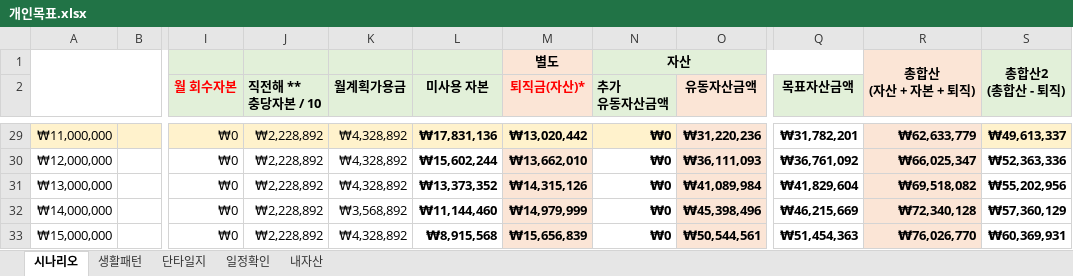
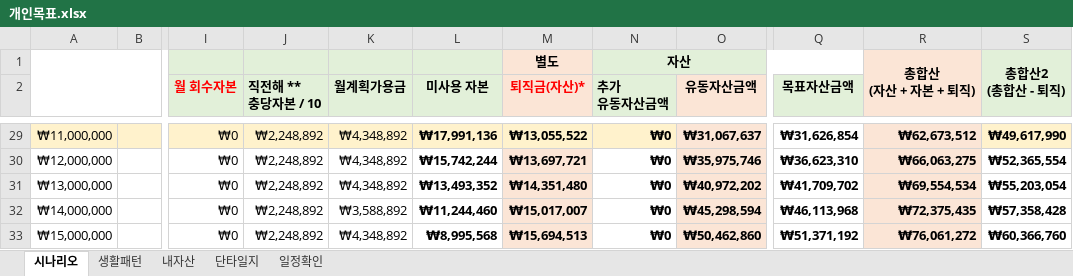
Before and after one commit to sbg613/MyStock, an Excel workbook: 개인목표.xlsx, sheet 시나리오, drawn as a sheet; only a part is shown, gaps mark what is left out; values as stored, in another font and other column widths than the file's, no borders; the diff covers the shown part only; the diff names each change by its address in the sheet, - before the commit and + after, or states it on an @@ line.

```diff
--- a/개인목표.xlsx (sheet 시나리오)
+++ b/개인목표.xlsx (sheet 시나리오)
@@ sheet tab order changed: 시나리오 | 생활패턴 | 내자산 | 단타일지 | 일정확인 @@
-J29:J33 (직전해 ** 충당자본 / 10): ₩2,228,892
+J29:J33 (직전해 ** 충당자본 / 10): ₩2,248,892
-K29:K31 (월계획가용금): ₩4,328,892
+K29:K31 (월계획가용금): ₩4,348,892
-L29 (미사용 자본): ₩17,831,136
+L29 (미사용 자본): ₩17,991,136
-M29 (퇴직금(자산)*): ₩13,020,442
+M29 (퇴직금(자산)*): ₩13,055,522
-O29 (유동자산금액): ₩31,220,236
+O29 (유동자산금액): ₩31,067,637
-Q29 (목표자산금액): ₩31,782,201
+Q29 (목표자산금액): ₩31,626,854
-R29: ₩62,633,779
+R29: ₩62,673,512
-S29: ₩49,613,337
+S29: ₩49,617,990
-L30 (미사용 자본): ₩15,602,244
+L30 (미사용 자본): ₩15,742,244
-M30 (퇴직금(자산)*): ₩13,662,010
+M30 (퇴직금(자산)*): ₩13,697,721
-O30 (유동자산금액): ₩36,111,093
+O30 (유동자산금액): ₩35,975,746
-Q30 (목표자산금액): ₩36,761,092
+Q30 (목표자산금액): ₩36,623,310
-R30: ₩66,025,347
+R30: ₩66,063,275
-S30: ₩52,363,336
+S30: ₩52,365,554
-L31 (미사용 자본): ₩13,373,352
+L31 (미사용 자본): ₩13,493,352
-M31 (퇴직금(자산)*): ₩14,315,126
+M31 (퇴직금(자산)*): ₩14,351,480
-O31 (유동자산금액): ₩41,089,984
+O31 (유동자산금액): ₩40,972,202
-Q31 (목표자산금액): ₩41,829,604
+Q31 (목표자산금액): ₩41,709,702
-R31: ₩69,518,082
+R31: ₩69,554,534
-S31: ₩55,202,956
+S31: ₩55,203,054
-K32 (월계획가용금): ₩3,568,892
+K32 (월계획가용금): ₩3,588,892
-L32 (미사용 자본): ₩11,144,460
+L32 (미사용 자본): ₩11,244,460
-M32 (퇴직금(자산)*): ₩14,979,999
+M32 (퇴직금(자산)*): ₩15,017,007
-O32 (유동자산금액): ₩45,398,496
+O32 (유동자산금액): ₩45,298,594
-Q32 (목표자산금액): ₩46,215,669
+Q32 (목표자산금액): ₩46,113,968
-R32: ₩72,340,128
+R32: ₩72,375,435
-S32: ₩57,360,129
+S32: ₩57,358,428
-K33 (월계획가용금): ₩4,328,892
+K33 (월계획가용금): ₩4,348,892
-L33 (미사용 자본): ₩8,915,568
+L33 (미사용 자본): ₩8,995,568
-M33 (퇴직금(자산)*): ₩15,656,839
+M33 (퇴직금(자산)*): ₩15,694,513
-O33 (유동자산금액): ₩50,544,561
+O33 (유동자산금액): ₩50,462,860
-Q33 (목표자산금액): ₩51,454,363
+Q33 (목표자산금액): ₩51,371,192
-R33: ₩76,026,770
+R33: ₩76,061,272
-S33: ₩60,369,931
+S33: ₩60,366,760
```
Also changed, not shown: 1235 edited cells elsewhere in this sheet, sheet 내자산.
